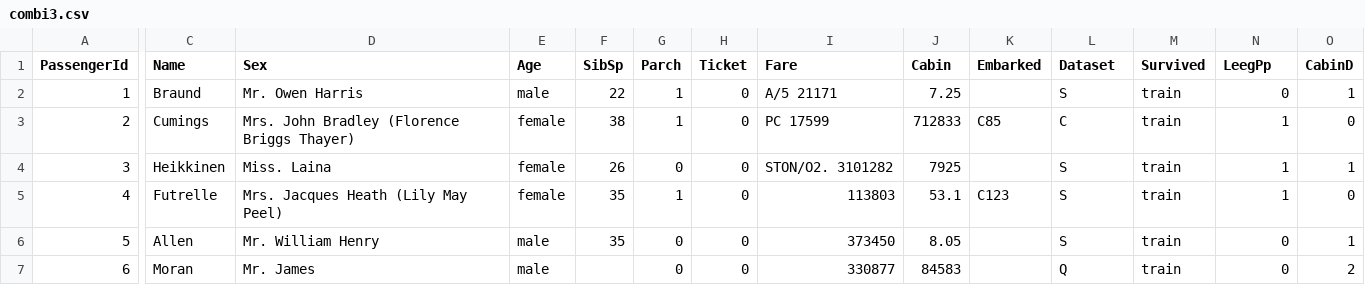
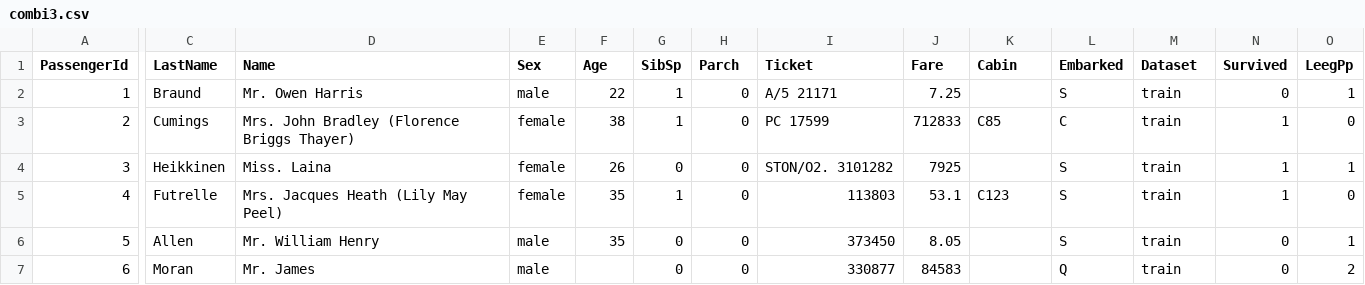
Before and after one commit to TessaRidderikhoff/DataMining, a CSV file: titanic/combi3.csv, drawn as a sheet; only a part is shown, gaps mark what is left out; the diff covers the shown part only; the diff names each change by its address in the sheet, - before the commit and + after, or states it on an @@ line.

Commit message:
combifile aangepast en weer gesplit

```diff
--- a/titanic/combi3.csv
+++ b/titanic/combi3.csv
-C1: Name
+C1: LastName
-D1: Sex
+D1: Name
-E1: Age
+E1: Sex
-F1: SibSp
+F1: Age
-G1: Parch
+G1: SibSp
-H1: Ticket
+H1: Parch
-I1: Fare
+I1: Ticket
-J1: Cabin
+J1: Fare
-K1: Embarked
+K1: Cabin
-L1: Dataset
+L1: Embarked
-M1: Survived
+M1: Dataset
-N1: LeegPp
+N1: Survived
-O1: CabinD
+O1: LeegPp
```
Also changed, not shown: 2 edited cells elsewhere in this file, 1 other file.
